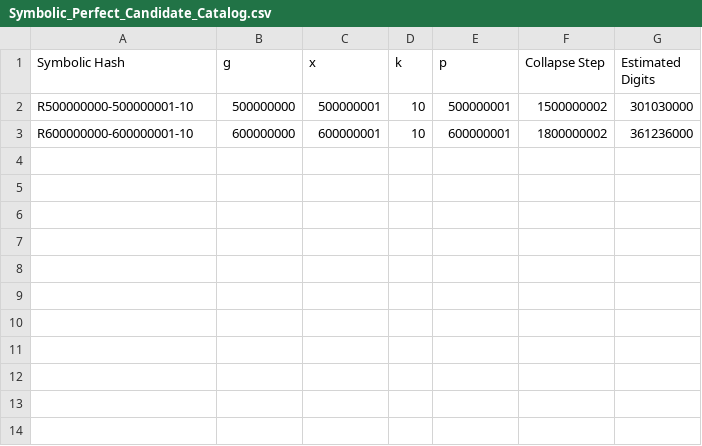
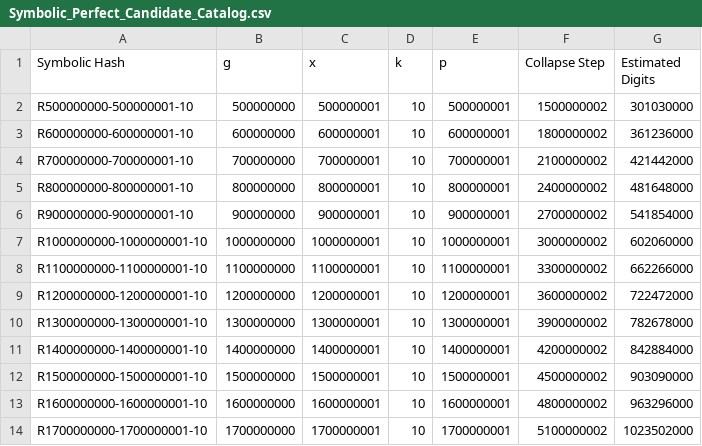
Before and after one commit to anthropolosys/symbolic-perfect-number-discovery, a CSV file: Symbolic_Perfect_Candidate_Catalog.csv, drawn as a sheet; the diff names each change by its address in the sheet, - before the commit and + after, or states it on an @@ line.

```diff
--- a/Symbolic_Perfect_Candidate_Catalog.csv
+++ b/Symbolic_Perfect_Candidate_Catalog.csv
+row 4: R700000000-700000001-10 | 700000000 | 700000001 | 10 | 700000001 | 2100000002 | 421442000
+row 5: R800000000-800000001-10 | 800000000 | 800000001 | 10 | 800000001 | 2400000002 | 481648000
+row 6: R900000000-900000001-10 | 900000000 | 900000001 | 10 | 900000001 | 2700000002 | 541854000
+row 7: R1000000000-1000000001-10 | 1000000000 | 1000000001 | 10 | 1000000001 | 3000000002 | 602060000
+row 8: R1100000000-1100000001-10 | 1100000000 | 1100000001 | 10 | 1100000001 | 3300000002 | 662266000
+row 9: R1200000000-1200000001-10 | 1200000000 | 1200000001 | 10 | 1200000001 | 3600000002 | 722472000
+row 10: R1300000000-1300000001-10 | 1300000000 | 1300000001 | 10 | 1300000001 | 3900000002 | 782678000
+row 11: R1400000000-1400000001-10 | 1400000000 | 1400000001 | 10 | 1400000001 | 4200000002 | 842884000
+row 12: R1500000000-1500000001-10 | 1500000000 | 1500000001 | 10 | 1500000001 | 4500000002 | 903090000
+row 13: R1600000000-1600000001-10 | 1600000000 | 1600000001 | 10 | 1600000001 | 4800000002 | 963296000
+row 14: R1700000000-1700000001-10 | 1700000000 | 1700000001 | 10 | 1700000001 | 5100000002 | 1023502000
```
Also changed, not shown: 1 other file.
